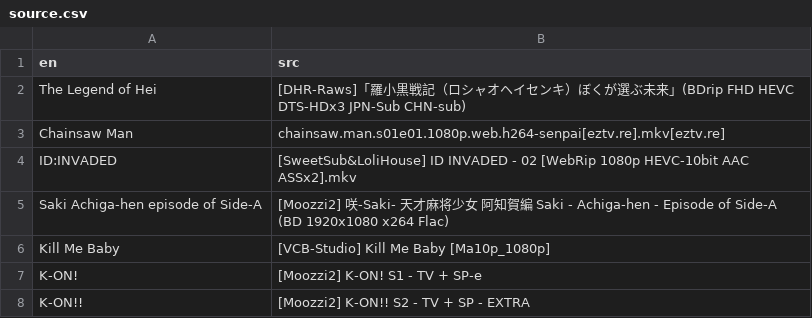
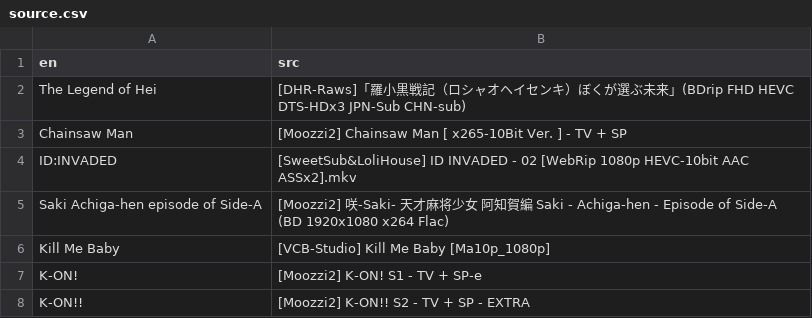
Before and after one commit to scillidan/WALLPAP-ENG-resource, a CSV file: source.csv, drawn as a sheet; only a part is shown.

Commit message:
010
add Chainsaw-Man, add songs name

```diff
--- a/source.csv
+++ b/source.csv
@@ -2,3 +2,3 @@ en,src
 The Legend of Hei,[DHR-Raws]「羅小黒戦記（ロシャオヘイセンキ）ぼくが選ぶ未来」(BDrip FHD HEVC DTS-HDx3 JPN-Sub CHN-sub)
-Chainsaw Man,chainsaw.man.s01e01.1080p.web.h264-senpai[eztv.re].mkv[eztv.re]
+Chainsaw Man,[Moozzi2] Chainsaw Man [ x265-10Bit Ver. ] - TV + SP
 ID:INVADED,[SweetSub&LoliHouse] ID INVADED - 02 [WebRip 1080p HEVC-10bit AAC ASSx2].mkv
```
Also changed, not shown: 1 other file.
